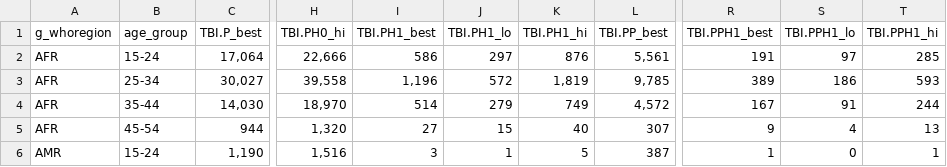
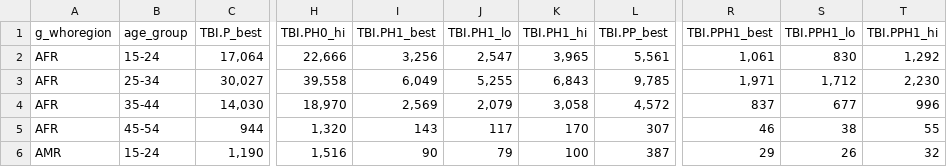
Before and after one commit to petedodd/pregtb, a CSV file: TBburden/outdata/summary_regions_byagegroup_2022.csv, drawn as a sheet; only a part is shown, gaps mark what is left out; the diff covers the shown part only; the diff names each change by its address in the sheet, - before the commit and + after, or states it on an @@ line.

```diff
--- a/TBburden/outdata/summary_regions_byagegroup_2022.csv
+++ b/TBburden/outdata/summary_regions_byagegroup_2022.csv
-I2 (TBI.PH1_best): 586
+I2 (TBI.PH1_best): 3,256
-J2 (TBI.PH1_lo): 297
+J2 (TBI.PH1_lo): 2,547
-K2 (TBI.PH1_hi): 876
+K2 (TBI.PH1_hi): 3,965
-R2 (TBI.PPH1_best): 191
+R2 (TBI.PPH1_best): 1,061
-S2 (TBI.PPH1_lo): 97
+S2 (TBI.PPH1_lo): 830
-T2 (TBI.PPH1_hi): 285
+T2 (TBI.PPH1_hi): 1,292
-I3 (TBI.PH1_best): 1,196
+I3 (TBI.PH1_best): 6,049
-J3 (TBI.PH1_lo): 572
+J3 (TBI.PH1_lo): 5,255
-K3 (TBI.PH1_hi): 1,819
+K3 (TBI.PH1_hi): 6,843
-R3 (TBI.PPH1_best): 389
+R3 (TBI.PPH1_best): 1,971
-S3 (TBI.PPH1_lo): 186
+S3 (TBI.PPH1_lo): 1,712
-T3 (TBI.PPH1_hi): 593
+T3 (TBI.PPH1_hi): 2,230
-I4 (TBI.PH1_best): 514
+I4 (TBI.PH1_best): 2,569
-J4 (TBI.PH1_lo): 279
+J4 (TBI.PH1_lo): 2,079
-K4 (TBI.PH1_hi): 749
+K4 (TBI.PH1_hi): 3,058
-R4 (TBI.PPH1_best): 167
+R4 (TBI.PPH1_best): 837
-S4 (TBI.PPH1_lo): 91
+S4 (TBI.PPH1_lo): 677
-T4 (TBI.PPH1_hi): 244
+T4 (TBI.PPH1_hi): 996
-I5 (TBI.PH1_best): 27
+I5 (TBI.PH1_best): 143
-J5 (TBI.PH1_lo): 15
+J5 (TBI.PH1_lo): 117
-K5 (TBI.PH1_hi): 40
+K5 (TBI.PH1_hi): 170
-R5 (TBI.PPH1_best): 9
+R5 (TBI.PPH1_best): 46
-S5 (TBI.PPH1_lo): 4
+S5 (TBI.PPH1_lo): 38
-T5 (TBI.PPH1_hi): 13
+T5 (TBI.PPH1_hi): 55
-I6 (TBI.PH1_best): 3
+I6 (TBI.PH1_best): 90
-J6 (TBI.PH1_lo): 1
+J6 (TBI.PH1_lo): 79
-K6 (TBI.PH1_hi): 5
+K6 (TBI.PH1_hi): 100
-R6 (TBI.PPH1_best): 1
+R6 (TBI.PPH1_best): 29
-S6 (TBI.PPH1_lo): 0
+S6 (TBI.PPH1_lo): 26
-T6 (TBI.PPH1_hi): 1
+T6 (TBI.PPH1_hi): 32
```
Also changed, not shown: 76 edited cells elsewhere in this file, TBburden/outdata/summary_countries_22_adjusted.csv, TBburden/outdata/summary_hbc_2022.csv, 11 other files.
